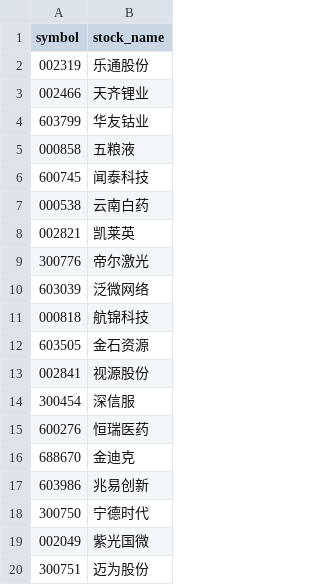
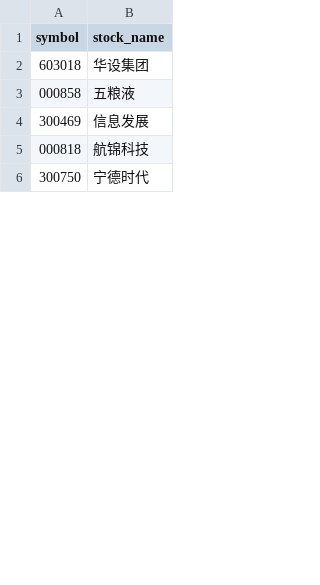
Before and after one commit to CodingOneWorld/stockAnalysis, a CSV file: selected_stock_analysis/短线上升通道.csv, drawn as a sheet; only a part is shown; removed rows and columns are numbered as before the commit, all else as after; the diff covers the shown part only; the diff names each change by its address in the sheet, - before the commit and + after, or states it on an @@ line.

```diff
--- a/selected_stock_analysis/短线上升通道.csv
+++ b/selected_stock_analysis/短线上升通道.csv
-row 2: 002319 | 乐通股份
-row 3: 002466 | 天齐锂业
-row 4: 603799 | 华友钴业
+row 2: 603018 | 华设集团
-row 6: 600745 | 闻泰科技
-row 7: 000538 | 云南白药
-row 8: 002821 | 凯莱英
-row 9: 300776 | 帝尔激光
-row 10: 603039 | 泛微网络
+row 4: 300469 | 信息发展
-row 12: 603505 | 金石资源
-row 13: 002841 | 视源股份
-row 14: 300454 | 深信服
-row 15: 600276 | 恒瑞医药
-row 16: 688670 | 金迪克
-row 17: 603986 | 兆易创新
-row 19: 002049 | 紫光国微
-row 20: 300751 | 迈为股份
```
Also changed, not shown: 4 added rows and 15 removed rows elsewhere in this file, selected_stock_analysis/中期反弹.csv, selected_stock_analysis/中线上升通道.csv, 10 other files.
